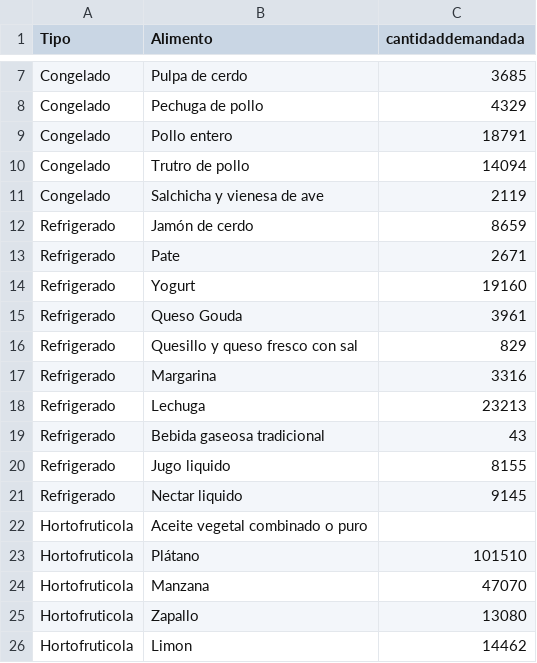
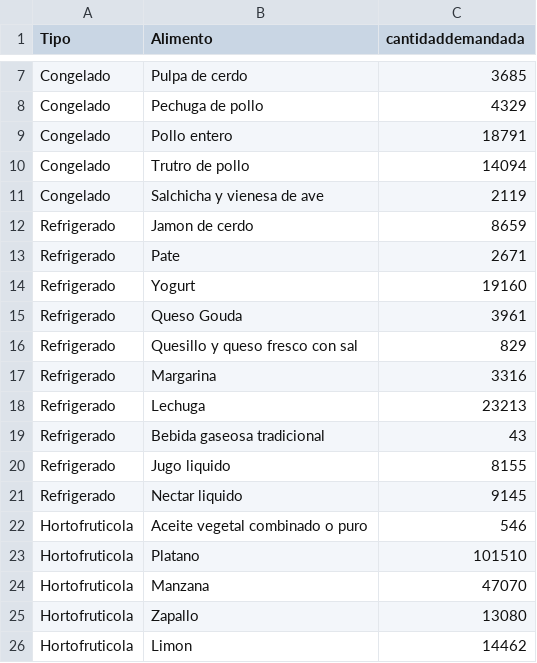
Before and after one commit to bnherrerac/G40-ICS1113, a CSV file: archivos/demanda.csv, drawn as a sheet; only a part is shown, gaps mark what is left out.

Commit message:
Update demanda.csv

```diff
--- a/archivos/demanda.csv
+++ b/archivos/demanda.csv
@@ -11,3 +11,3 @@ Congelado,Trutro de pollo,14094
 Congelado,Salchicha y vienesa de ave,2119
-Refrigerado,Jamón de cerdo,8659
+Refrigerado,Jamon de cerdo,8659
 Refrigerado,Pate,2671
@@ -21,4 +21,4 @@ Refrigerado,Jugo liquido,8155
 Refrigerado,Nectar liquido,9145
-Hortofruticola,Aceite vegetal combinado o puro,
-Hortofruticola,Plátano,101510
+Hortofruticola,Aceite vegetal combinado o puro,546
+Hortofruticola,Platano,101510
 Hortofruticola,Manzana,47070
```
